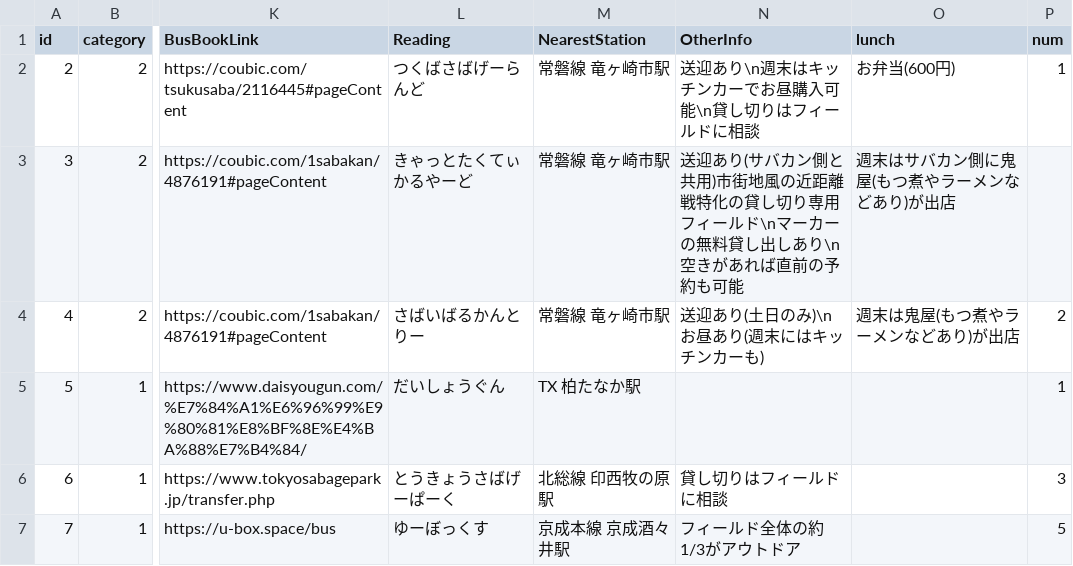
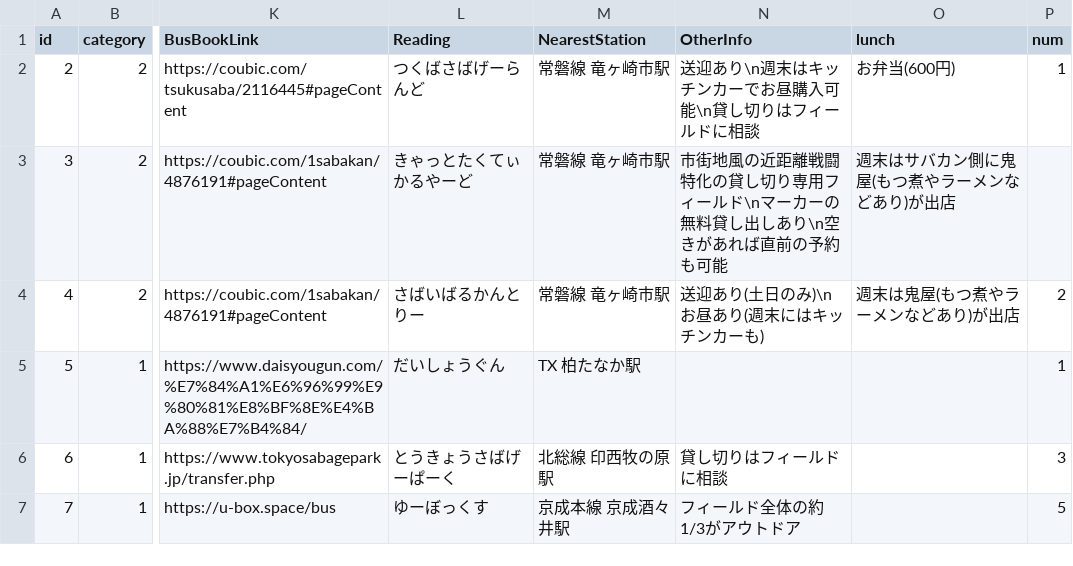
Before and after one commit to yoshi615/AirsoftFieldMap-public-, a CSV file: FieldList.csv, drawn as a sheet; only a part is shown, gaps mark what is left out; the diff covers the shown part only; the diff names each change by its address in the sheet, - before the commit and + after, or states it on an @@ line.

Commit message:
update

```diff
--- a/FieldList.csv
+++ b/FieldList.csv
-N3 (OtherInfo): 送迎あり(サバカン側と共用)市街地風の近距離戦特化の貸…
+N3 (OtherInfo): 市街地風の近距離戦闘特化の貸…
```
Also changed, not shown: 22 edited cells elsewhere in this file.
